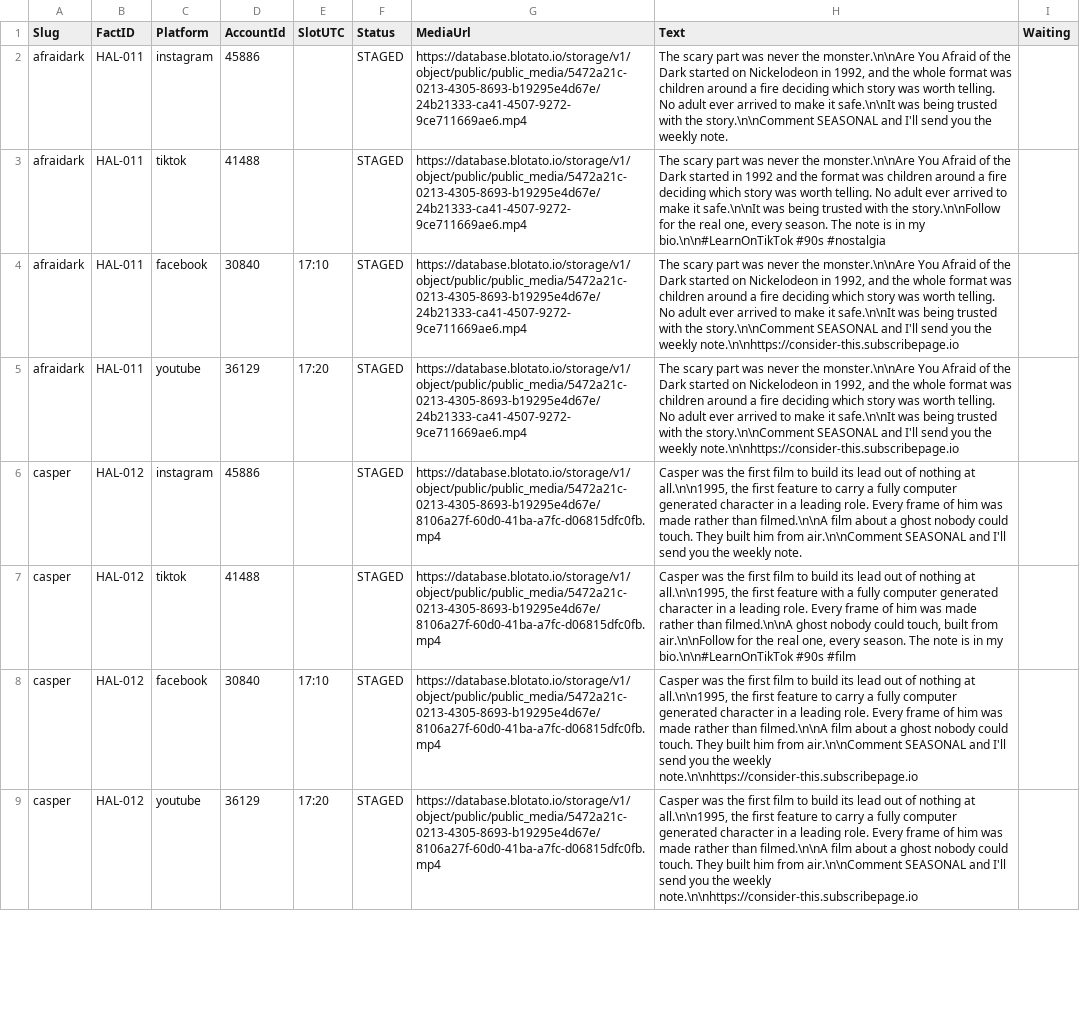
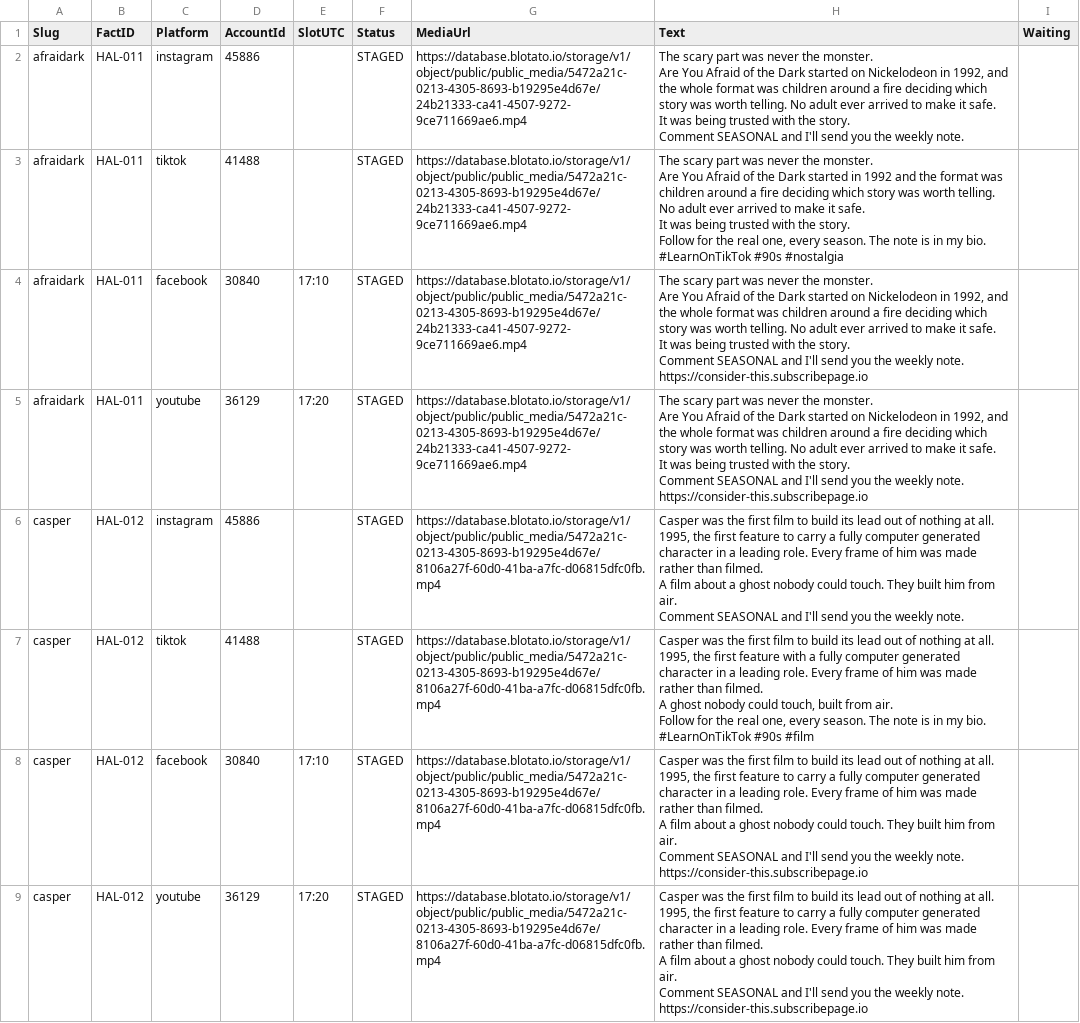
Before and after one commit to amandakersh85-sketch/GentleMuse, a CSV file: filing-system/data/staging-library.csv, drawn as a sheet; only a part is shown; ↵ is a line break in a cell; the diff covers the shown part only; the diff names each change by its address in the sheet, - before the commit and + after, or states it on an @@ line.

```diff
--- a/filing-system/data/staging-library.csv
+++ b/filing-system/data/staging-library.csv
-H2 (Text): …never the monster.\n\nAre You Afraid of the Dark started on Nickelodeon in 1992, and the whole format was children around a fire deciding which story was worth telling. No adult ever arrived to make it safe.\n\nIt was being trusted with the story.\n\nComment SEASONAL and…
+H2 (Text): …never the monster. ↵ Are You Afraid of the Dark started on Nickelodeon in 1992, and the whole format was children around a fire deciding which story was worth telling. No adult ever arrived to make it safe. ↵ It was being trusted with the story. ↵ Comment SEASONAL and…
-H3 (Text): …never the monster.\n\nAre You Afraid of the Dark started in 1992 and the format was children around a fire deciding which story was worth telling. No adult ever arrived to make it safe.\n\nIt was being trusted with the story.\n\nFollow for the real one, every season. The note is in my bio.\n\n#LearnOnTikTok #90s #nostalgia
+H3 (Text): …never the monster. ↵ Are You Afraid of the Dark started in 1992 and the format was children around a fire deciding which story was worth telling. No adult ever arrived to make it safe. ↵ It was being trusted with the story. ↵ Follow for the real one, every season. The note is in my bio. ↵ #LearnOnTikTok #90s #nostalgia
-H4:H5 (Text): …never the monster.\n\nAre You Afraid of the Dark started on Nickelodeon in 1992, and the whole format was children around a fire deciding which story was worth telling. No adult ever arrived to make it safe.\n\nIt was being trusted with the story.\n\nComment SEASONAL and I'll send you the weekly note.\n\nhttps://consider-this.subscribepage.io
+H4:H5 (Text): …never the monster. ↵ Are You Afraid of the Dark started on Nickelodeon in 1992, and the whole format was children around a fire deciding which story was worth telling. No adult ever arrived to make it safe. ↵ It was being trusted with the story. ↵ Comment SEASONAL and I'll send you the weekly note. ↵ https://consider-this.subscribepage.io
-H6 (Text): …nothing at all.\n\n1995, the first feature to carry a fully computer generated character in a leading role. Every frame of him was made rather than filmed.\n\nA film about a ghost nobody could touch. They built him from air.\n\nComment SEASONAL and…
+H6 (Text): …nothing at all. ↵ 1995, the first feature to carry a fully computer generated character in a leading role. Every frame of him was made rather than filmed. ↵ A film about a ghost nobody could touch. They built him from air. ↵ Comment SEASONAL and…
-H7 (Text): …nothing at all.\n\n1995, the first feature with a fully computer generated character in a leading role. Every frame of him was made rather than filmed.\n\nA ghost nobody could touch, built from air.\n\nFollow for the real one, every season. The note is in my bio.\n\n#LearnOnTikTok #90s #film
+H7 (Text): …nothing at all. ↵ 1995, the first feature with a fully computer generated character in a leading role. Every frame of him was made rather than filmed. ↵ A ghost nobody could touch, built from air. ↵ Follow for the real one, every season. The note is in my bio. ↵ #LearnOnTikTok #90s #film
-H8:H9 (Text): …nothing at all.\n\n1995, the first feature to carry a fully computer generated character in a leading role. Every frame of him was made rather than filmed.\n\nA film about a ghost nobody could touch. They built him from air.\n\nComment SEASONAL and I'll send you the weekly note.\n\nhttps://consider-this.subscribepage.io
+H8:H9 (Text): …nothing at all. ↵ 1995, the first feature to carry a fully computer generated character in a leading role. Every frame of him was made rather than filmed. ↵ A film about a ghost nobody could touch. They built him from air. ↵ Comment SEASONAL and I'll send you the weekly note. ↵ https://consider-this.subscribepage.io
```
Also changed, not shown: 76 edited cells elsewhere in this file, filing-system/data/board-2026-09-13.csv, 6 other files.
